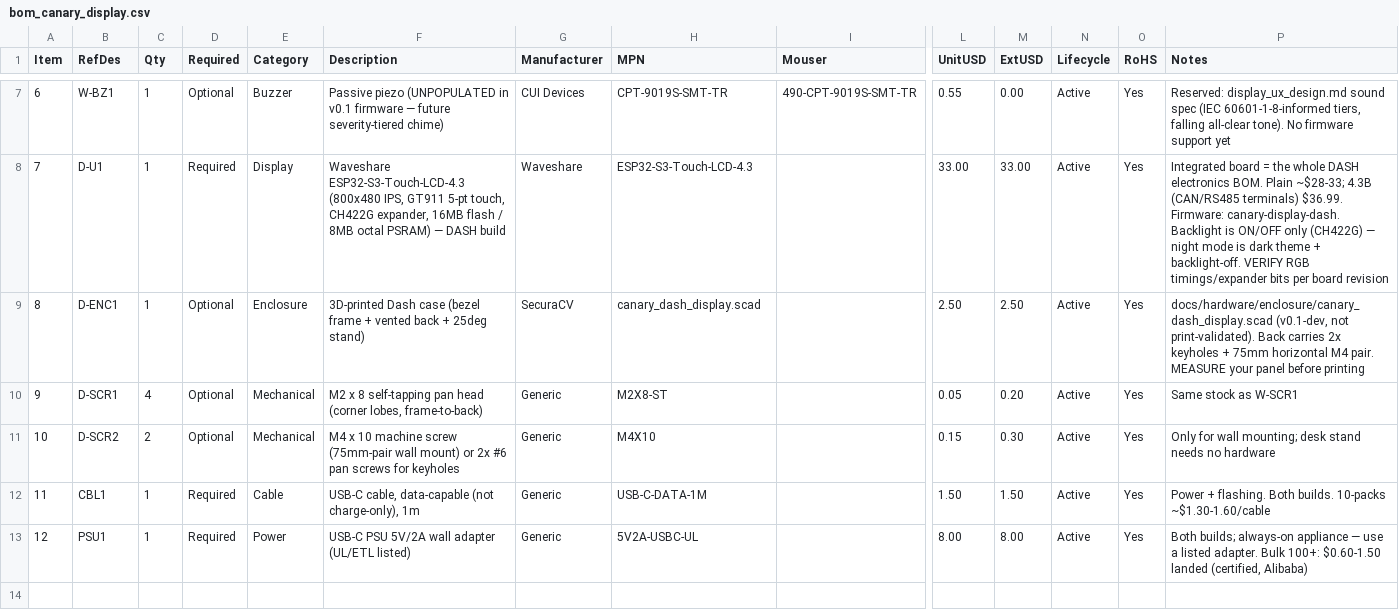
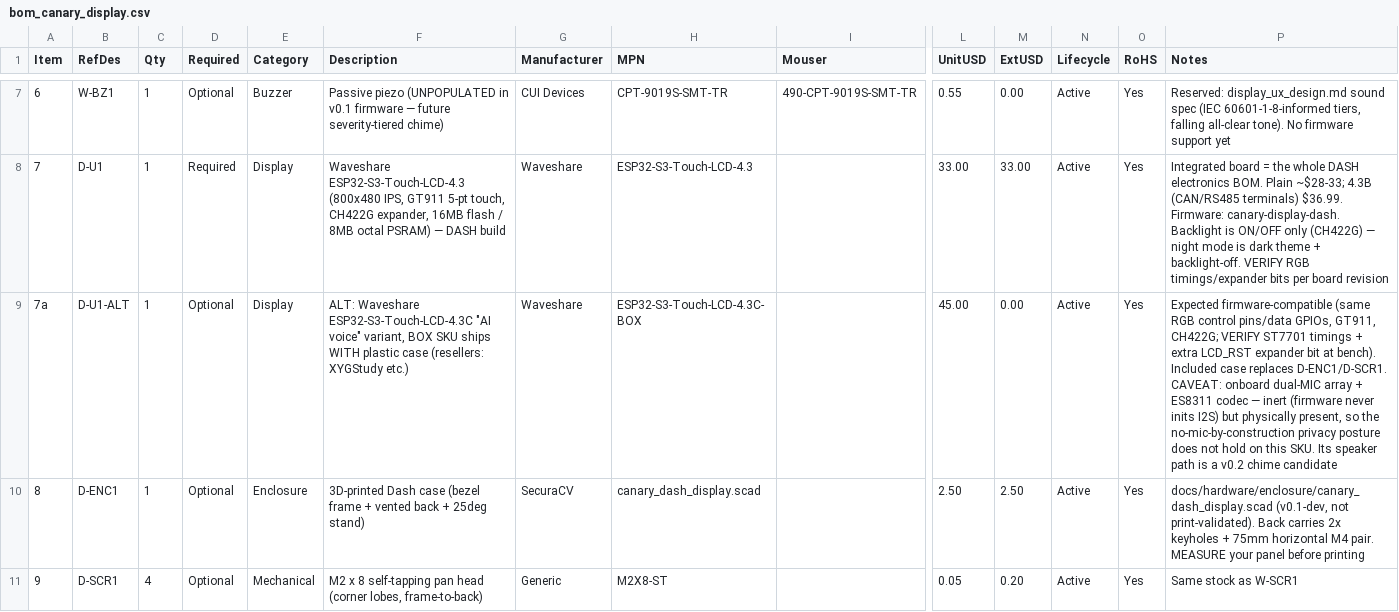
Before and after one commit to kmay89/securaCV, a CSV file: docs/hardware/bom_canary_display.csv, drawn as a sheet; only a part is shown, gaps mark what is left out; the shorter side is filled out with more unchanged rows; rows hold the shown columns only; the diff names each change by its address in the sheet, - before the commit and + after, or states it on an @@ line.

```diff
--- a/docs/hardware/bom_canary_display.csv
+++ b/docs/hardware/bom_canary_display.csv
+row 9: 7a | D-U1-ALT | 1 | Optional | Display | ALT: Waveshare ESP32-S3-Touch-LCD-4.3C "AI voice" variant, BOX SKU ships WITH plastic case (resellers: XYGStudy etc.) | Waveshare | ESP32-S3-Touch-LCD-4.3C-BOX |  | 45.00 | 0.00 | Active | Yes | Expected firmware-compatible (same RGB control pins/data GPIOs, GT911, CH422G; VERIFY ST7701 timings + extra LCD_RST expander bit at bench). Included case replaces D-ENC1/D-SCR1. CAVEAT: onboard dual-MIC array + ES8311 codec — inert (firmware never inits I2S) but physically present, so the no-mic-by-construction privacy posture does not hold on this SKU. Its speaker path is a v0.2 chime candidate
```
Also changed, not shown: 1 other file.
